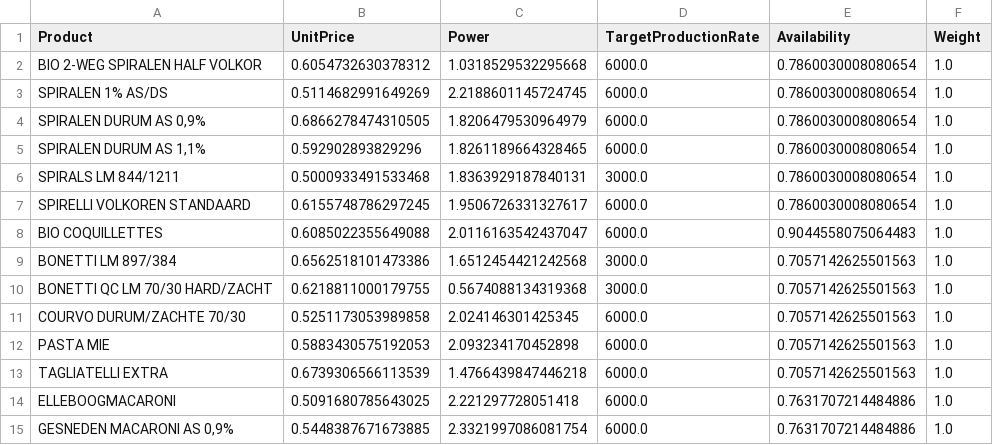
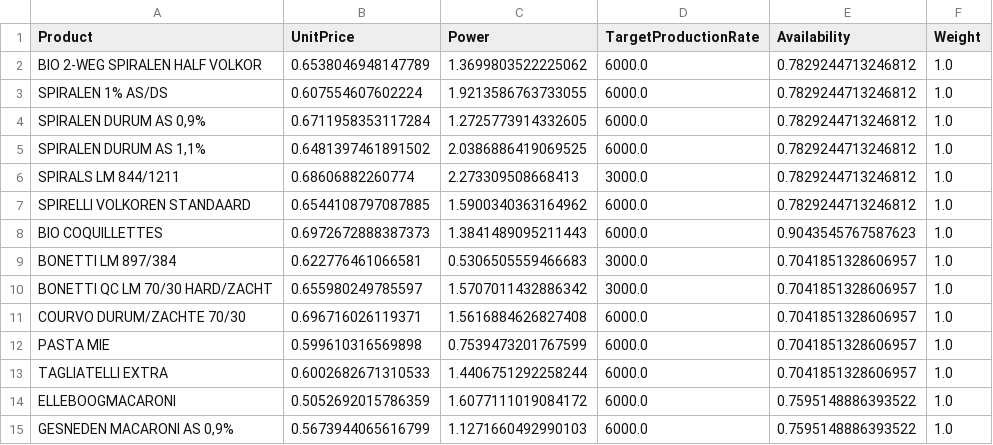
Before and after one commit to shenke93/SchedulingSimulator, a CSV file: ELITEPython/Deliverable/original_data/productionfile/generated_productRelatedCharacteristics.csv, drawn as a sheet; only a part is shown; the diff covers the shown part only.

```diff
--- a/ELITEPython/Deliverable/original_data/productionfile/generated_productRelatedCharacteristics.csv
+++ b/ELITEPython/Deliverable/original_data/productionfile/generated_productRelatedCharacteristics.csv
@@ -1,15 +1,15 @@
 Product,UnitPrice,Power,TargetProductionRate,Availability,Weight
-BIO 2-WEG SPIRALEN HALF VOLKOR,0.6054732630378312,1.0318529532295668,6000.0,0.7860030008080654,1.0
-SPIRALEN 1% AS/DS,0.5114682991649269,2.2188601145724745,6000.0,0.7860030008080654,1.0
-"SPIRALEN DURUM AS 0,9%",0.6866278474310505,1.8206479530964979,6000.0,0.7860030008080654,1.0
-"SPIRALEN DURUM AS 1,1%",0.592902893829296,1.8261189664328465,6000.0,0.7860030008080654,1.0
-SPIRALS LM 844/1211,0.5000933491533468,1.8363929187840131,3000.0,0.7860030008080654,1.0
-SPIRELLI VOLKOREN STANDAARD,0.6155748786297245,1.9506726331327617,6000.0,0.7860030008080654,1.0
-BIO COQUILLETTES,0.6085022355649088,2.0116163542437047,6000.0,0.9044558075064483,1.0
-BONETTI LM 897/384,0.6562518101473386,1.6512454421242568,3000.0,0.7057142625501563,1.0
-BONETTI QC LM 70/30 HARD/ZACHT,0.6218811000179755,0.5674088134319368,3000.0,0.7057142625501563,1.0
-COURVO DURUM/ZACHTE 70/30,0.5251173053989858,2.024146301425345,6000.0,0.7057142625501563,1.0
-PASTA MIE,0.5883430575192053,2.093234170452898,6000.0,0.7057142625501563,1.0
-TAGLIATELLI EXTRA,0.6739306566113539,1.4766439847446218,6000.0,0.7057142625501563,1.0
-ELLEBOOGMACARONI,0.5091680785643025,2.221297728051418,6000.0,0.7631707214484886,1.0
-"GESNEDEN MACARONI AS 0,9%",0.5448387671673885,2.3321997086081754,6000.0,0.7631707214484886,1.0
+BIO 2-WEG SPIRALEN HALF VOLKOR,0.6538046948147789,1.3699803522225062,6000.0,0.7829244713246812,1.0
+SPIRALEN 1% AS/DS,0.607554607602224,1.9213586763733055,6000.0,0.7829244713246812,1.0
+"SPIRALEN DURUM AS 0,9%",0.6711958353117284,1.2725773914332605,6000.0,0.7829244713246812,1.0
+"SPIRALEN DURUM AS 1,1%",0.6481397461891502,2.0386886419069525,6000.0,0.7829244713246812,1.0
+SPIRALS LM 844/1211,0.68606882260774,2.273309508668413,3000.0,0.7829244713246812,1.0
+SPIRELLI VOLKOREN STANDAARD,0.6544108797087885,1.5900340363164962,6000.0,0.7829244713246812,1.0
+BIO COQUILLETTES,0.6972672888387373,1.3841489095211443,6000.0,0.9043545767587623,1.0
+BONETTI LM 897/384,0.622776461066581,0.5306505559466683,3000.0,0.7041851328606957,1.0
+BONETTI QC LM 70/30 HARD/ZACHT,0.655980249785597,1.5707011432886342,3000.0,0.7041851328606957,1.0
+COURVO DURUM/ZACHTE 70/30,0.696716026119371,1.5616884626827408,6000.0,0.7041851328606957,1.0
+PASTA MIE,0.599610316569898,0.7539473201767599,6000.0,0.7041851328606957,1.0
+TAGLIATELLI EXTRA,0.6002682671310533,1.4406751292258244,6000.0,0.7041851328606957,1.0
+ELLEBOOGMACARONI,0.5052692015786359,1.6077111019084172,6000.0,0.7595148886393522,1.0
+"GESNEDEN MACARONI AS 0,9%",0.5673944065616799,1.1271660492990103,6000.0,0.7595148886393522,1.0
```
Also changed, not shown: 87 edited cells elsewhere in this file, ELITEPython/Deliverable/executionRecords.csv, ELITEPython/Deliverable/originalRecords.csv, 19 other files.
